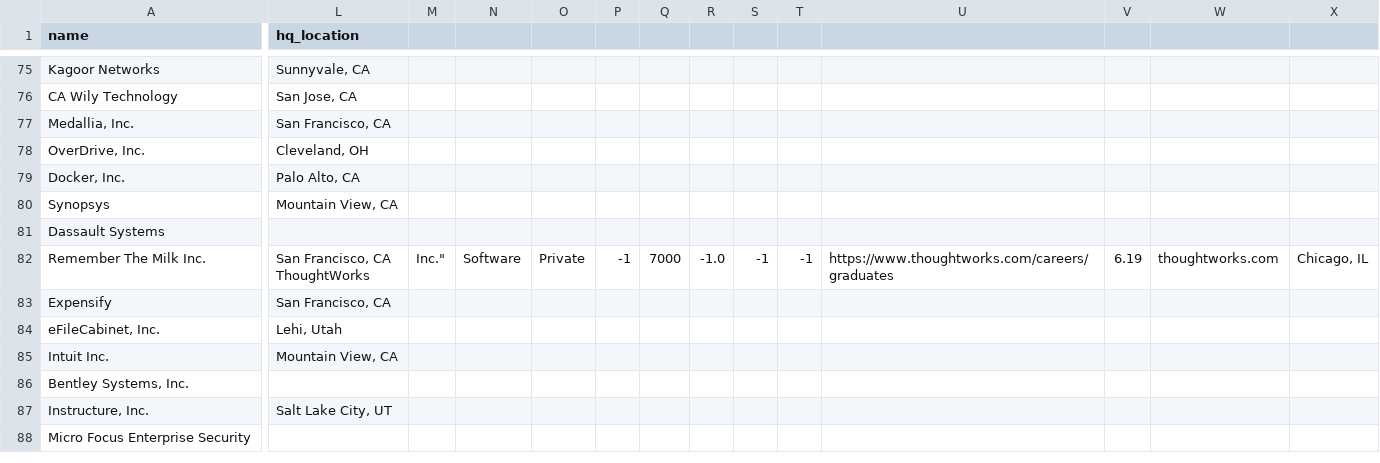
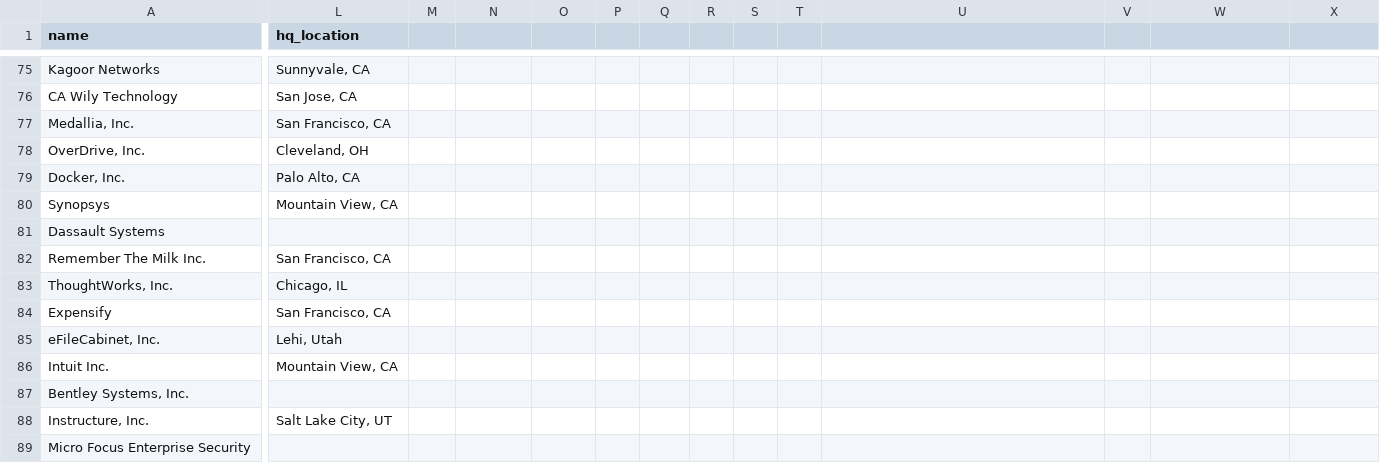
Before and after one commit to Shreyas4/Adv524, a CSV file: master_companies/final_companies_data.csv, drawn as a sheet; only a part is shown, gaps mark what is left out; rows hold the shown columns only; ↵ is a line break in a cell; the diff names each change by its address in the sheet, - before the commit and + after, or states it on an @@ line.

Commit message:
fixing csv

```diff
--- a/master_companies/final_companies_data.csv
+++ b/master_companies/final_companies_data.csv
-L82 (hq_location): San Francisco, CA ↵ ThoughtWorks
+L82 (hq_location): San Francisco, CA
-M82: Inc."
+M82: (empty)
-N82: Software
+N82: (empty)
-O82: Private
+O82: (empty)
-P82: -1
+P82: (empty)
-Q82: 7000
+Q82: (empty)
-R82: -1.0
+R82: (empty)
-S82: -1
+S82: (empty)
-T82: -1
+T82: (empty)
-U82: https://www.thoughtworks.com/careers/graduates
+U82: (empty)
-V82: 6.19
+V82: (empty)
-W82: thoughtworks.com
+W82: (empty)
-X82: Chicago, IL
+X82: (empty)
+row 83: ThoughtWorks, Inc. | Chicago, IL
```
